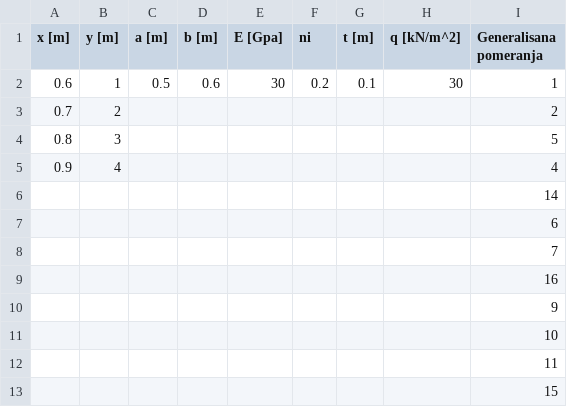
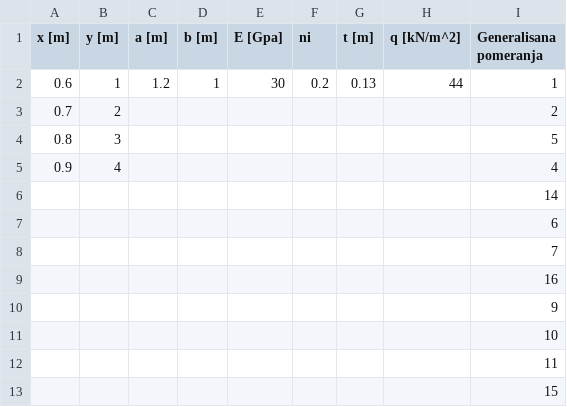
Before and after one commit to nikolalakic/grf-bg, a CSV file: MKE/Q4SavijanjePodaci.csv, drawn as a sheet.

Commit message:
Ubaceni podaci iz mog seminarskog

```diff
--- a/MKE/Q4SavijanjePodaci.csv
+++ b/MKE/Q4SavijanjePodaci.csv
@@ -1,3 +1,3 @@
 x [m],y [m],a [m],b [m],E [Gpa],ni,t [m],q [kN/m^2],Generalisana pomeranja
-0.6,1,0.5,0.6,30,0.2,0.1,30,1
+0.6,1,1.2,1,30,0.2,0.13,44,1
 0.7,2,,,,,,,2
```
